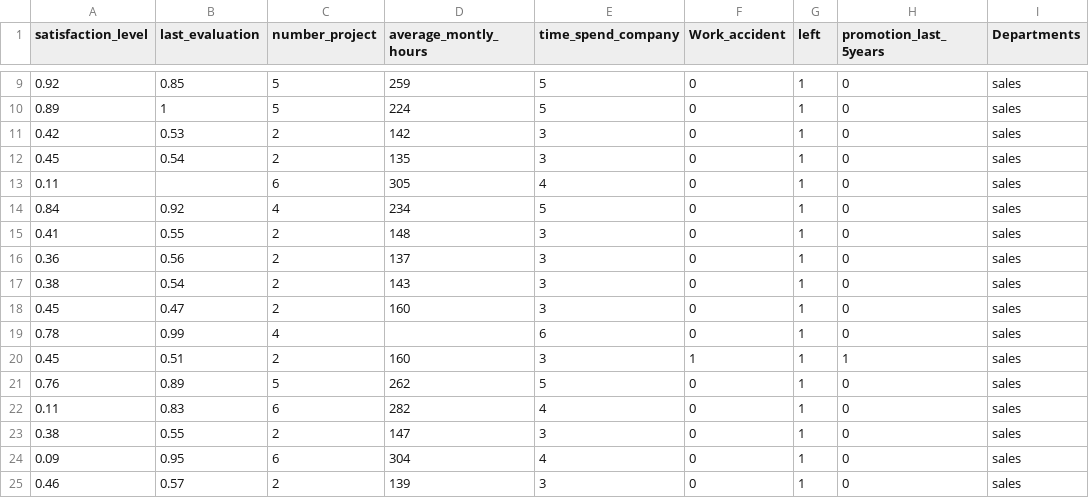
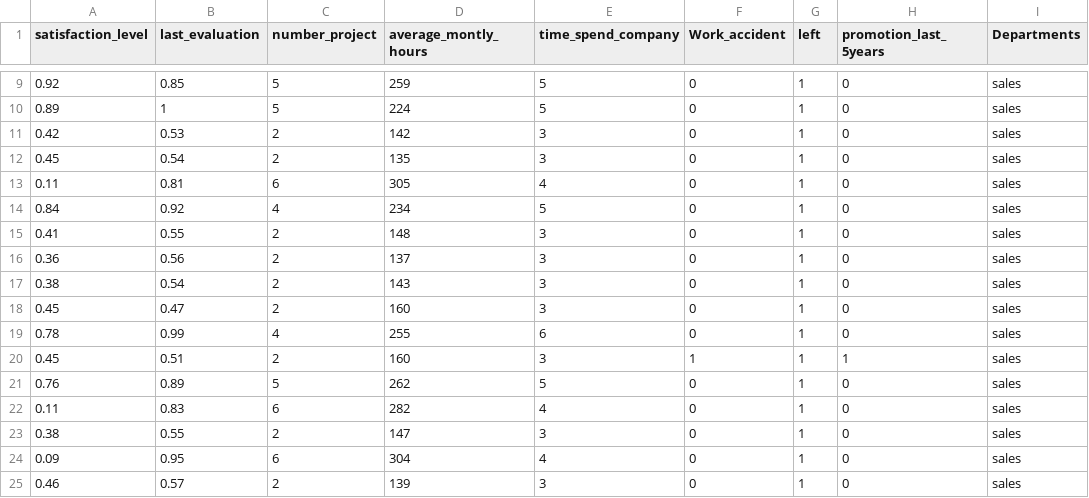
Before and after one commit to RonalRoy2002/LabEx, a CSV file: HR Data.csv, drawn as a sheet; only a part is shown, gaps mark what is left out; the diff names each change by its address in the sheet, - before the commit and + after, or states it on an @@ line.

Commit message:
Add files via upload

```diff
--- a/HR Data.csv
+++ b/HR Data.csv
-B13 (last_evaluation): (empty)
+B13 (last_evaluation): 0.81
-D19 (average_montly_hours): (empty)
+D19 (average_montly_hours): 255
```
